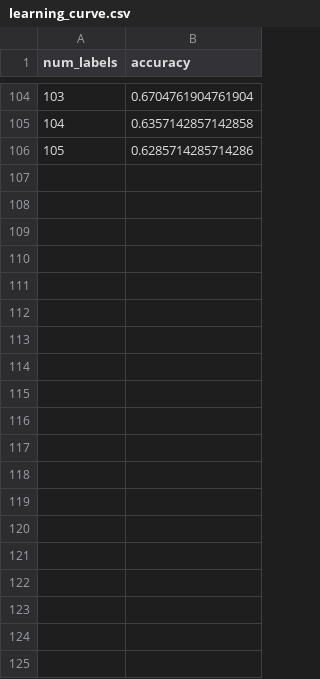
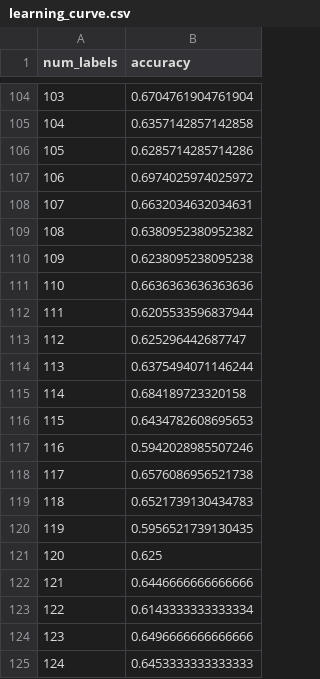
Before and after one commit to asim-aa/spotify-taste-pipeline, a CSV file: data/learning_curve.csv, drawn as a sheet; only a part is shown, gaps mark what is left out; the diff covers the shown part only.

Commit message:
Update committed labels.csv/learning_curve.csv (105 -> 196 real labels)
Local swiping since the last data snapshot. labels.csv also now carries the
collection_type/removal_action/swiped_at columns from the earlier schema
migration (old rows backfilled with NaN, not just appended).

```diff
--- a/data/learning_curve.csv
+++ b/data/learning_curve.csv
@@ -106 +106,20 @@ num_labels,accuracy
 105,0.6285714285714286
+106,0.6974025974025972
+107,0.6632034632034631
+108,0.6380952380952382
+109,0.6238095238095238
+110,0.6636363636363636
+111,0.6205533596837944
+112,0.625296442687747
+113,0.6375494071146244
+114,0.684189723320158
+115,0.6434782608695653
+116,0.5942028985507246
+117,0.6576086956521738
+118,0.6521739130434783
+119,0.5956521739130435
+120,0.625
+121,0.6446666666666666
+122,0.6143333333333334
+123,0.6496666666666666
+124,0.6453333333333333
```
Also changed, not shown: 71 added rows elsewhere in this file, 1 other file.
